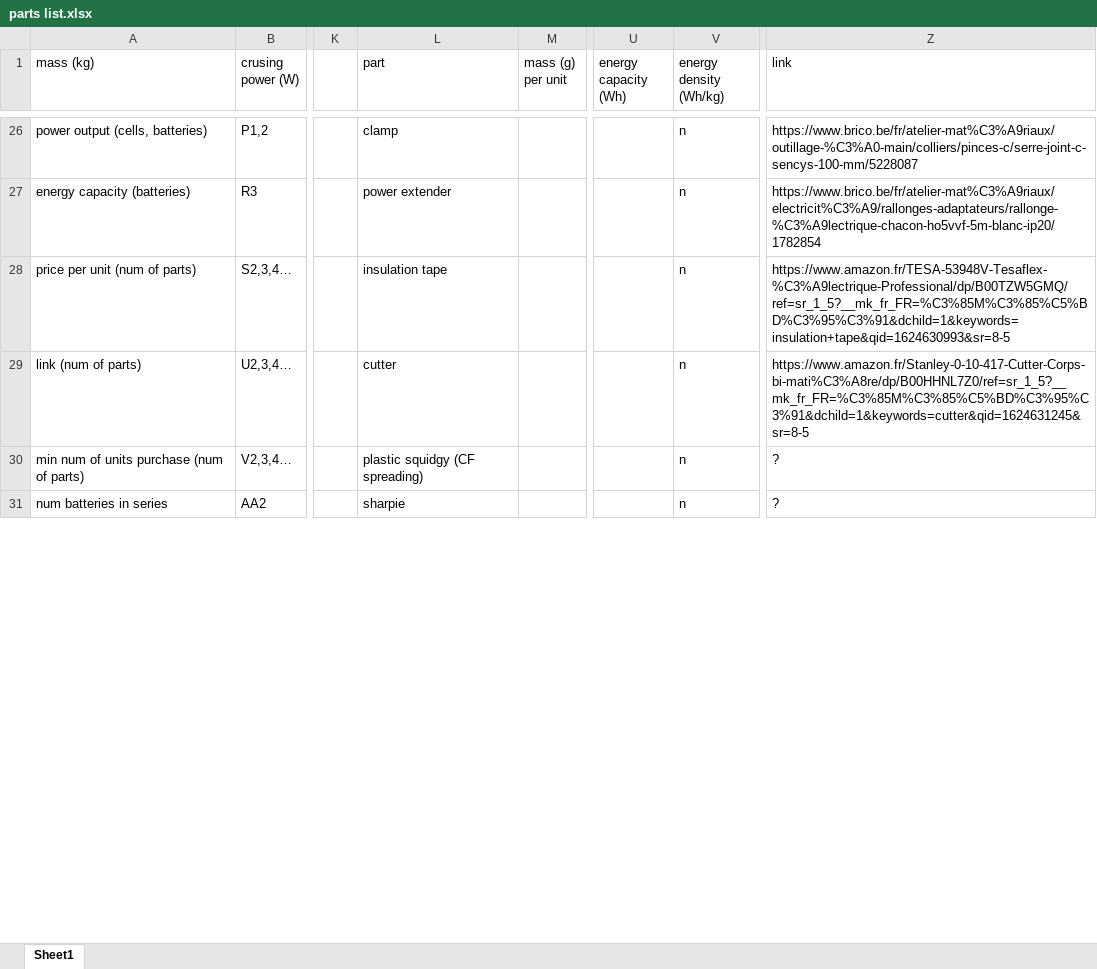
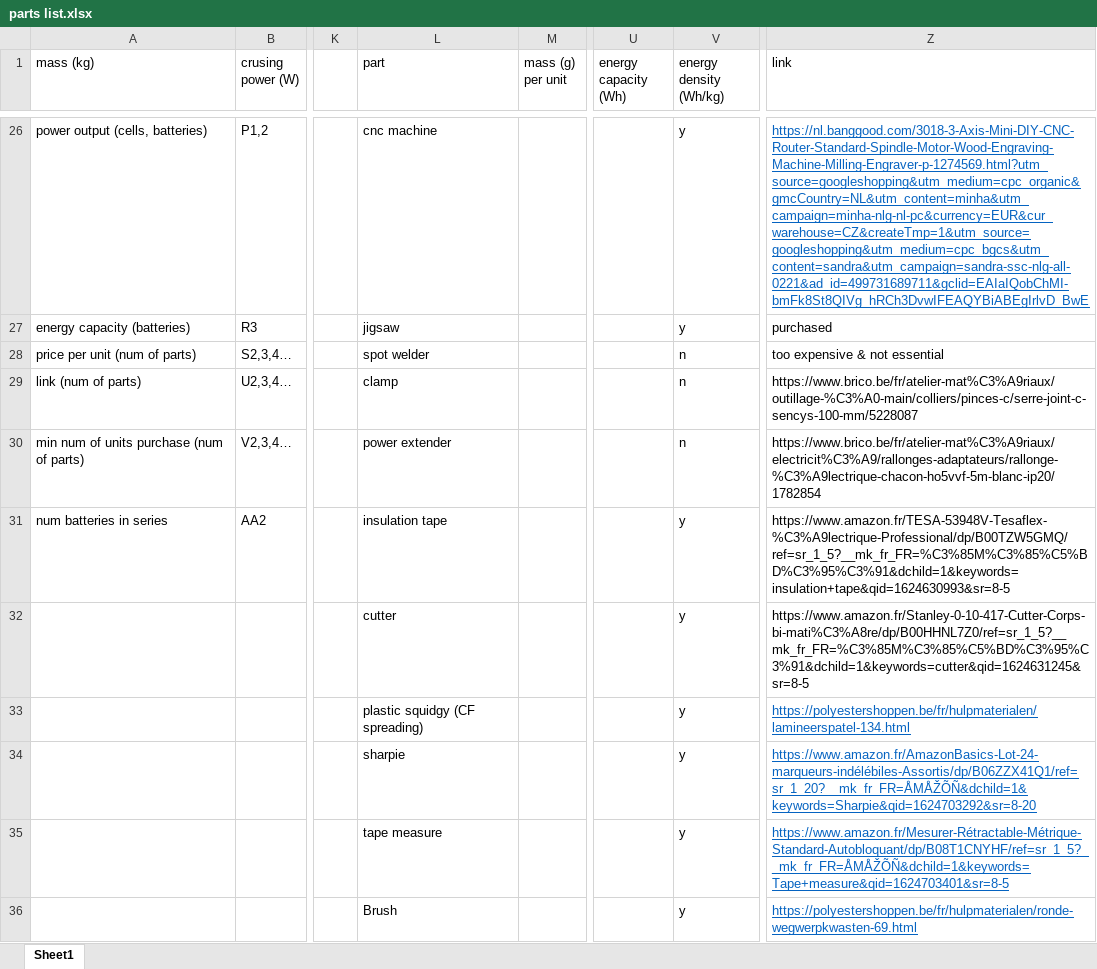
Before and after one commit to ferdinandhubbard981/solar-plane, an Excel workbook: parts list.xlsx, sheet Sheet1, drawn as a sheet; only a part is shown, gaps mark what is left out; values as stored, in another font and other column widths than the file's, no borders; rows hold the shown columns only; the diff covers the shown part only; the diff names each change by its address in the sheet, - before the commit and + after, or states it on an @@ line.

```diff
--- a/parts list.xlsx (sheet Sheet1)
+++ b/parts list.xlsx (sheet Sheet1)
-L26 (part): clamp
+L26 (part): cnc machine
-V26:V27 (energy density (Wh/kg)): n
+V26:V27 (energy density (Wh/kg)): y
-Z26 (link): https://www.brico.be/fr/atelier-mat%C3%A9riaux/outillage-%C3%A0-main/colliers/pinces-c/serre-joint-c-sencys-100-mm/5228087
+Z26 (link): https://nl.banggood.com/3018-3-Axis-Mini-DIY-CNC-Router-Standard-Spindle-Motor-Wood-Engraving-Machine-Milling-Engraver-p-1274569.html?utm_source=googleshopping&utm_medium=cpc_organic&gmcCountry=NL&utm_content=minha&utm_campaign=minha-nlg-nl-pc&currency=EUR&cur_warehouse=CZ&createTmp=1&utm_source=googleshopping&utm_medium=cpc_bgcs&utm_content=sandra&utm_campaign=sandra-ssc-nlg-all-0221&ad_id=499731689711&gclid=EAIaIQobChMI-bmFk8St8QIVg_hRCh3DvwIFEAQYBiABEgIrlvD_BwE
@@ Z26 underline: off → on, text colour: black → #0563C1 @@
-L27 (part): power extender
+L27 (part): jigsaw
-Z27 (link): https://www.brico.be/fr/atelier-mat%C3%A9riaux/electricit%C3%A9/rallonges-adaptateurs/rallonge-%C3%A9lectrique-chacon-ho5vvf-5m-blanc-ip20/1782854
+Z27 (link): purchased
-L28 (part): insulation tape
+L28 (part): spot welder
-Z28 (link): https://www.amazon.fr/TESA-53948V-Tesaflex-%C3%A9lectrique-Professional/dp/B00TZW5GMQ/ref=sr_1_5?__mk_fr_FR=%C3%85M%C3%85%C5%BD%C3%95%C3%91&dchild=1&keywords=insulation+tape&qid=1624630993&sr=8-5
+Z28 (link): too expensive & not essential
-L29 (part): cutter
+L29 (part): clamp
-Z29 (link): https://www.amazon.fr/Stanley-0-10-417-Cutter-Corps-bi-mati%C3%A8re/dp/B00HHNL7Z0/ref=sr_1_5?__mk_fr_FR=%C3%85M%C3%85%C5%BD%C3%95%C3%91&dchild=1&keywords=cutter&qid=1624631245&sr=8-5
+Z29 (link): https://www.brico.be/fr/atelier-mat%C3%A9riaux/outillage-%C3%A0-main/colliers/pinces-c/serre-joint-c-sencys-100-mm/5228087
-L30 (part): plastic squidgy (CF spreading)
+L30 (part): power extender
-Z30 (link): ?
+Z30 (link): https://www.brico.be/fr/atelier-mat%C3%A9riaux/electricit%C3%A9/rallonges-adaptateurs/rallonge-%C3%A9lectrique-chacon-ho5vvf-5m-blanc-ip20/1782854
-L31 (part): sharpie
+L31 (part): insulation tape
-V31 (energy density (Wh/kg)): n
+V31 (energy density (Wh/kg)): y
-Z31 (link): ?
+Z31 (link): https://www.amazon.fr/TESA-53948V-Tesaflex-%C3%A9lectrique-Professional/dp/B00TZW5GMQ/ref=sr_1_5?__mk_fr_FR=%C3%85M%C3%85%C5%BD%C3%95%C3%91&dchild=1&keywords=insulation+tape&qid=1624630993&sr=8-5
+row 32:  |  |  | cutter |  |  | y | https://www.amazon.fr/Stanley-0-10-417-Cutter-Corps-bi-mati%C3%A8re/dp/B00HHNL7Z0/ref=sr_1_5?__mk_fr_FR=%C3%85M%C3%85%C5%BD%C3%95%C3%91&dchild=1&keywords=cutter&qid=1624631245&sr=8-5
+row 33:  |  |  | plastic squidgy (CF spreading) |  |  | y | https://polyestershoppen.be/fr/hulpmaterialen/lamineerspatel-134.html
+row 34:  |  |  | sharpie |  |  | y | https://www.amazon.fr/AmazonBasics-Lot-24-marqueurs-indélébiles-Assortis/dp/B06ZZX41Q1/ref=sr_1_20?__mk_fr_FR=ÅMÅŽÕÑ&dchild=1&keywords=Sharpie&qid=1624703292&sr=8-20
+row 35:  |  |  | tape measure |  |  | y | https://www.amazon.fr/Mesurer-Rétractable-Métrique-Standard-Autobloquant/dp/B08T1CNYHF/ref=sr_1_5?__mk_fr_FR=ÅMÅŽÕÑ&dchild=1&keywords=Tape+measure&qid=1624703401&sr=8-5
+row 36:  |  |  | Brush |  |  | y | https://polyestershoppen.be/fr/hulpmaterialen/ronde-wegwerpkwasten-69.html
```
Also changed, not shown: 10 added rows, 8 removed rows, 45 edited cells and cell formats elsewhere in this sheet, formulas that keep their value, 1 other file.
